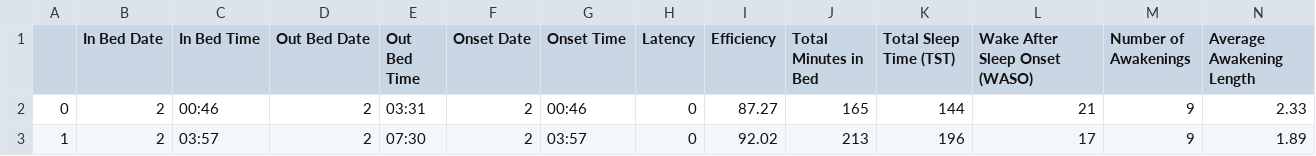
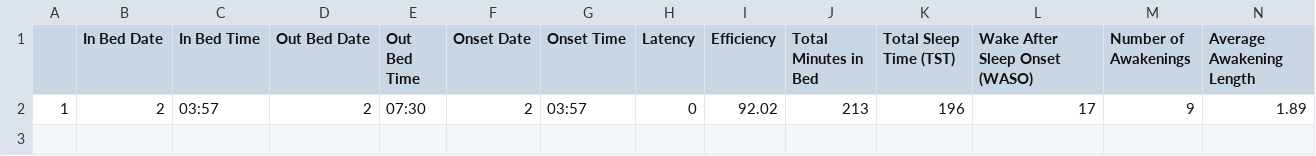
Before and after one commit to aarshiagupta/whats-your-sleep-story, a CSV file: DataPaper/user_1/sleep.csv, drawn as a sheet; only a part is shown; rows hold the shown columns only; the diff names each change by its address in the sheet, - before the commit and + after, or states it on an @@ line.

Commit message:
created MergedUserData

```diff
--- a/DataPaper/user_1/sleep.csv
+++ b/DataPaper/user_1/sleep.csv
-row 2: 0 | 2 | 00:46 | 2 | 03:31 | 2 | 00:46 | 0 | 87.27 | 165 | 144 | 21 | 9 | 2.33
```
Also changed, not shown: 24 other files.
